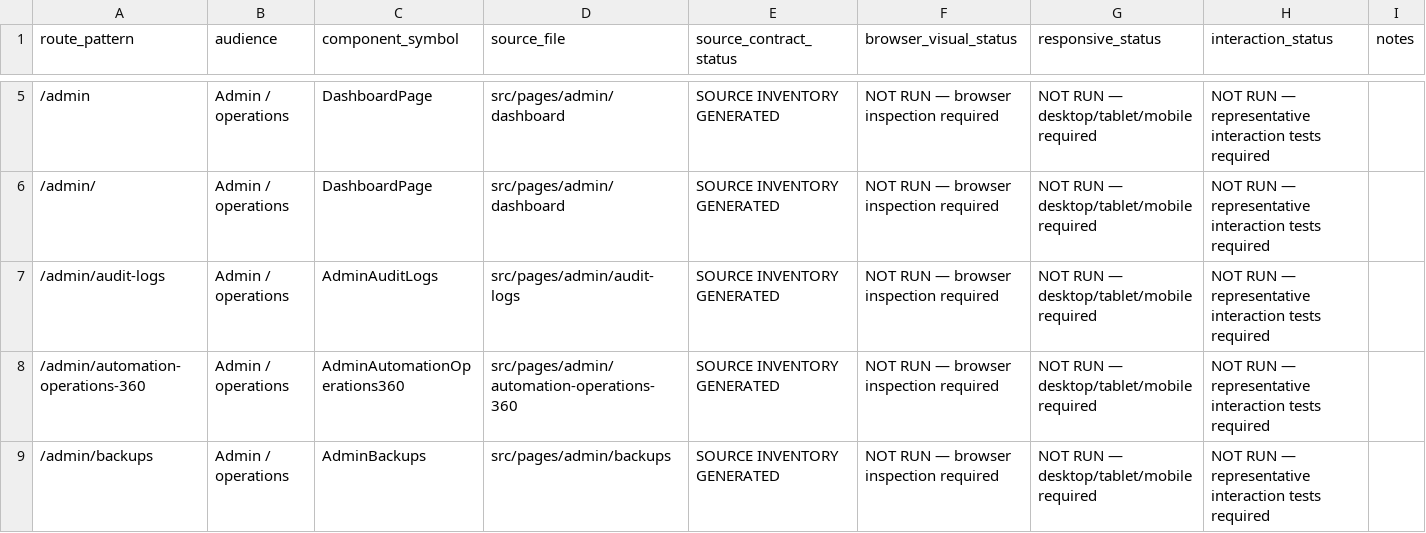
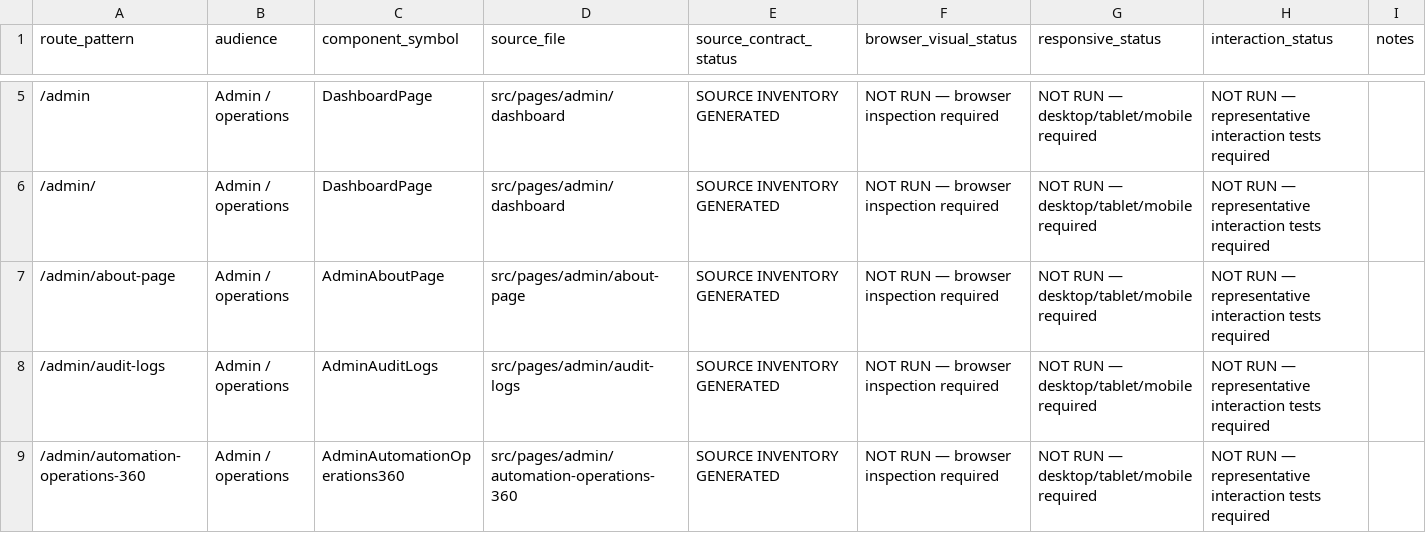
Before and after one commit to Themugo/TOPLINE-FLOORING, a CSV file: TOPLINE-THEME-ROUTE-VERIFICATION-MATRIX-2026-10-14.csv, drawn as a sheet; only a part is shown, gaps mark what is left out; the shorter side is filled out with more unchanged rows; the diff names each change by its address in the sheet, - before the commit and + after, or states it on an @@ line.

Commit message:
v40: about page editor, admin-only featured, new mobile bar, coloured icons, cart fix

```diff
--- a/TOPLINE-THEME-ROUTE-VERIFICATION-MATRIX-2026-10-14.csv
+++ b/TOPLINE-THEME-ROUTE-VERIFICATION-MATRIX-2026-10-14.csv
+row 7: /admin/about-page | Admin / operations | AdminAboutPage | src/pages/admin/about-page | SOURCE INVENTORY GENERATED | NOT RUN — browser inspection required | NOT RUN — desktop/tablet/mobile required | NOT RUN — representative interaction tests required
```
Also changed, not shown: 17 other files.
